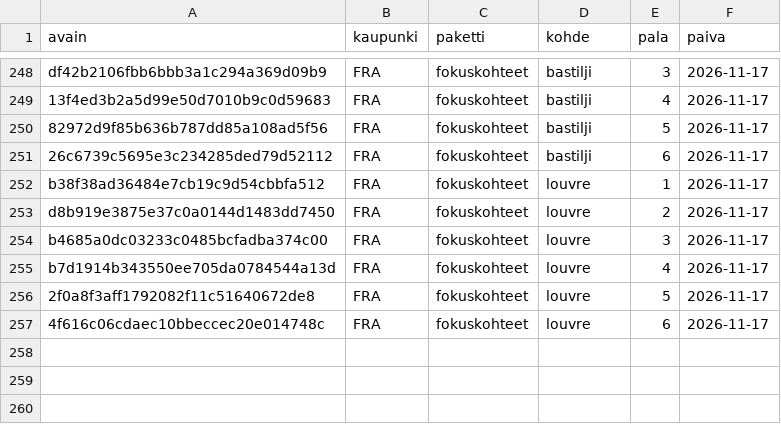
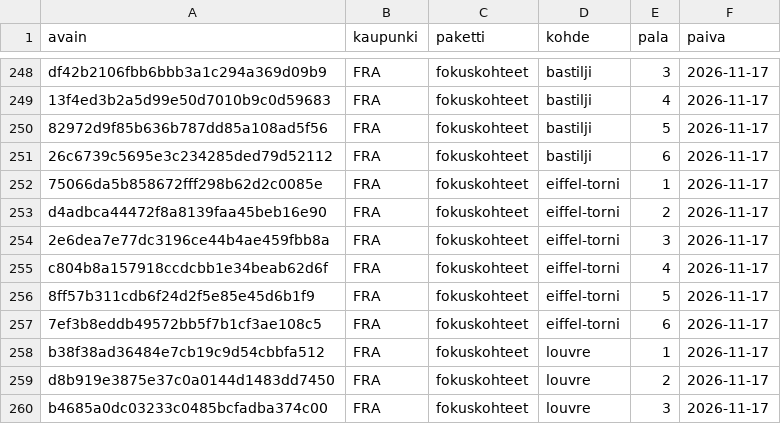
Before and after one commit to ravelius/Matkakirja, a TSV file: data/aanitysjono.tsv, drawn as a sheet; only a part is shown, gaps mark what is left out; the shorter side is filled out with more unchanged rows; the diff names each change by its address in the sheet, - before the commit and + after, or states it on an @@ line.

```diff
--- a/data/aanitysjono.tsv
+++ b/data/aanitysjono.tsv
+row 252: 75066da5b858672fff298b62d2c0085e | FRA | fokuskohteet | eiffel-torni | 1 | 2026-11-17
+row 253: d4adbca44472f8a8139faa45beb16e90 | FRA | fokuskohteet | eiffel-torni | 2 | 2026-11-17
+row 254: 2e6dea7e77dc3196ce44b4ae459fbb8a | FRA | fokuskohteet | eiffel-torni | 3 | 2026-11-17
+row 255: c804b8a157918ccdcbb1e34beab62d6f | FRA | fokuskohteet | eiffel-torni | 4 | 2026-11-17
+row 256: 8ff57b311cdb6f24d2f5e85e45d6b1f9 | FRA | fokuskohteet | eiffel-torni | 5 | 2026-11-17
+row 257: 7ef3b8eddb49572bb5f7b1cf3ae108c5 | FRA | fokuskohteet | eiffel-torni | 6 | 2026-11-17
```
Also changed, not shown: 6 other files.
